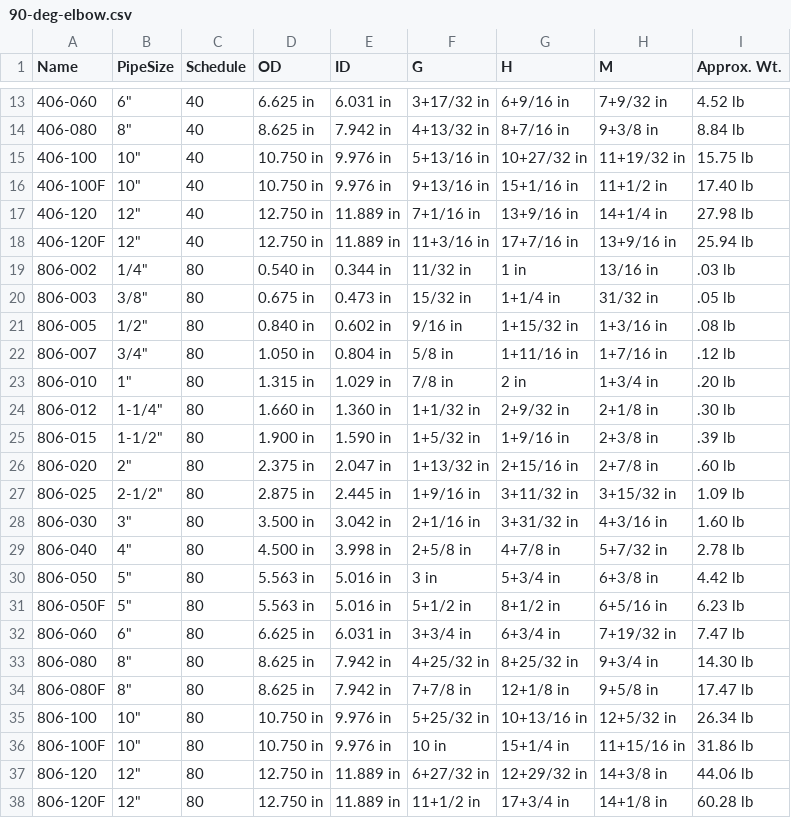
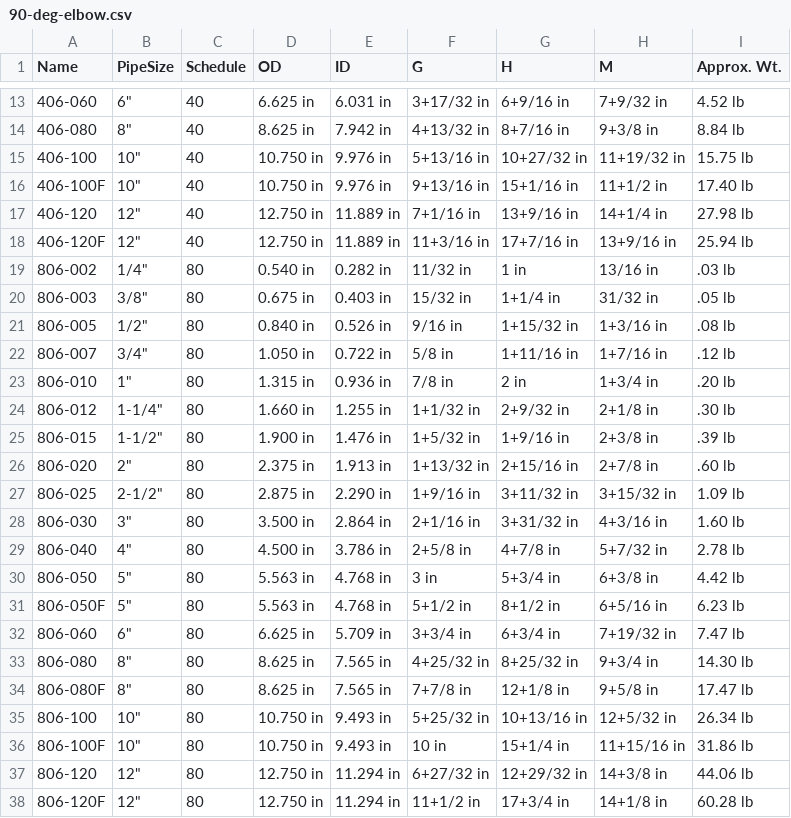
Before and after one commit to rkrenzler/ose-piping-library, a CSV file: macros/90-deg-elbow.csv, drawn as a sheet; only a part is shown, gaps mark what is left out.

Commit message:
fix wrong outer and inner diameter in 90-deg-elbow.csv

```diff
--- a/macros/90-deg-elbow.csv
+++ b/macros/90-deg-elbow.csv
@@ -18,21 +18,21 @@
 "406-120F","12""",40,"12.750 in","11.889 in","11+3/16 in","17+7/16 in","13+9/16 in","25.94 lb"
-"806-002","1/4""",80,"0.540 in","0.344 in","11/32 in","1 in","13/16 in",".03 lb"
-"806-003","3/8""",80,"0.675 in","0.473 in","15/32 in","1+1/4 in","31/32 in",".05 lb"
-"806-005","1/2""",80,"0.840 in","0.602 in","9/16 in","1+15/32 in","1+3/16 in",".08 lb"
-"806-007","3/4""",80,"1.050 in","0.804 in","5/8 in","1+11/16 in","1+7/16 in",".12 lb"
-"806-010","1""",80,"1.315 in","1.029 in","7/8 in","2 in","1+3/4 in",".20 lb"
-"806-012","1-1/4""",80,"1.660 in","1.360 in","1+1/32 in","2+9/32 in","2+1/8 in",".30 lb"
-"806-015","1-1/2""",80,"1.900 in","1.590 in","1+5/32 in","1+9/16 in","2+3/8 in",".39 lb"
-"806-020","2""",80,"2.375 in","2.047 in","1+13/32 in","2+15/16 in","2+7/8 in",".60 lb"
-"806-025","2-1/2""",80,"2.875 in","2.445 in","1+9/16 in","3+11/32 in","3+15/32 in","1.09 lb"
-"806-030","3""",80,"3.500 in","3.042 in","2+1/16 in","3+31/32 in","4+3/16 in","1.60 lb"
-"806-040","4""",80,"4.500 in","3.998 in","2+5/8 in","4+7/8 in","5+7/32 in","2.78 lb"
-"806-050","5""",80,"5.563 in","5.016 in","3 in","5+3/4 in","6+3/8 in","4.42 lb"
-"806-050F","5""",80,"5.563 in","5.016 in","5+1/2 in","8+1/2 in","6+5/16 in","6.23 lb"
-"806-060","6""",80,"6.625 in","6.031 in","3+3/4 in","6+3/4 in","7+19/32 in","7.47 lb"
-"806-080","8""",80,"8.625 in","7.942 in","4+25/32 in","8+25/32 in","9+3/4 in","14.30 lb"
-"806-080F","8""",80,"8.625 in","7.942 in","7+7/8 in","12+1/8 in","9+5/8 in","17.47 lb"
-"806-100","10""",80,"10.750 in","9.976 in","5+25/32 in","10+13/16 in","12+5/32 in","26.34 lb"
-"806-100F","10""",80,"10.750 in","9.976 in","10 in","15+1/4 in","11+15/16 in","31.86 lb"
-"806-120","12""",80,"12.750 in","11.889 in","6+27/32 in","12+29/32 in","14+3/8 in","44.06 lb"
-"806-120F","12""",80,"12.750 in","11.889 in","11+1/2 in","17+3/4 in","14+1/8 in","60.28 lb"
+"806-002","1/4""",80,"0.540 in","0.282 in","11/32 in","1 in","13/16 in",".03 lb"
+"806-003","3/8""",80,"0.675 in","0.403 in","15/32 in","1+1/4 in","31/32 in",".05 lb"
+"806-005","1/2""",80,"0.840 in","0.526 in","9/16 in","1+15/32 in","1+3/16 in",".08 lb"
+"806-007","3/4""",80,"1.050 in","0.722 in","5/8 in","1+11/16 in","1+7/16 in",".12 lb"
+"806-010","1""",80,"1.315 in","0.936 in","7/8 in","2 in","1+3/4 in",".20 lb"
+"806-012","1-1/4""",80,"1.660 in","1.255 in","1+1/32 in","2+9/32 in","2+1/8 in",".30 lb"
+"806-015","1-1/2""",80,"1.900 in","1.476 in","1+5/32 in","1+9/16 in","2+3/8 in",".39 lb"
+"806-020","2""",80,"2.375 in","1.913 in","1+13/32 in","2+15/16 in","2+7/8 in",".60 lb"
+"806-025","2-1/2""",80,"2.875 in","2.290 in","1+9/16 in","3+11/32 in","3+15/32 in","1.09 lb"
+"806-030","3""",80,"3.500 in","2.864 in","2+1/16 in","3+31/32 in","4+3/16 in","1.60 lb"
+"806-040","4""",80,"4.500 in","3.786 in","2+5/8 in","4+7/8 in","5+7/32 in","2.78 lb"
+"806-050","5""",80,"5.563 in","4.768 in","3 in","5+3/4 in","6+3/8 in","4.42 lb"
+"806-050F","5""",80,"5.563 in","4.768 in","5+1/2 in","8+1/2 in","6+5/16 in","6.23 lb"
+"806-060","6""",80,"6.625 in","5.709 in","3+3/4 in","6+3/4 in","7+19/32 in","7.47 lb"
+"806-080","8""",80,"8.625 in","7.565 in","4+25/32 in","8+25/32 in","9+3/4 in","14.30 lb"
+"806-080F","8""",80,"8.625 in","7.565 in","7+7/8 in","12+1/8 in","9+5/8 in","17.47 lb"
+"806-100","10""",80,"10.750 in","9.493 in","5+25/32 in","10+13/16 in","12+5/32 in","26.34 lb"
+"806-100F","10""",80,"10.750 in","9.493 in","10 in","15+1/4 in","11+15/16 in","31.86 lb"
+"806-120","12""",80,"12.750 in","11.294 in","6+27/32 in","12+29/32 in","14+3/8 in","44.06 lb"
+"806-120F","12""",80,"12.750 in","11.294 in","11+1/2 in","17+3/4 in","14+1/8 in","60.28 lb"
```
